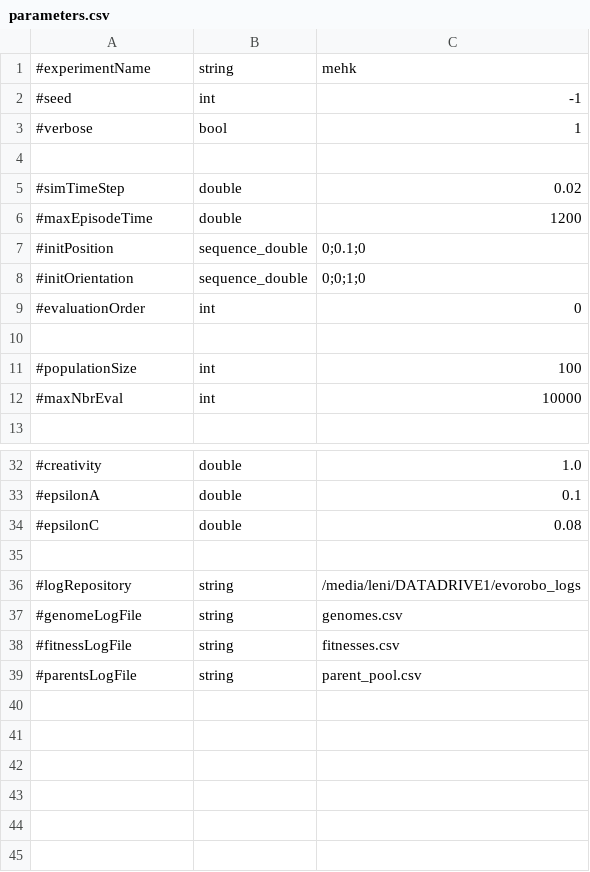
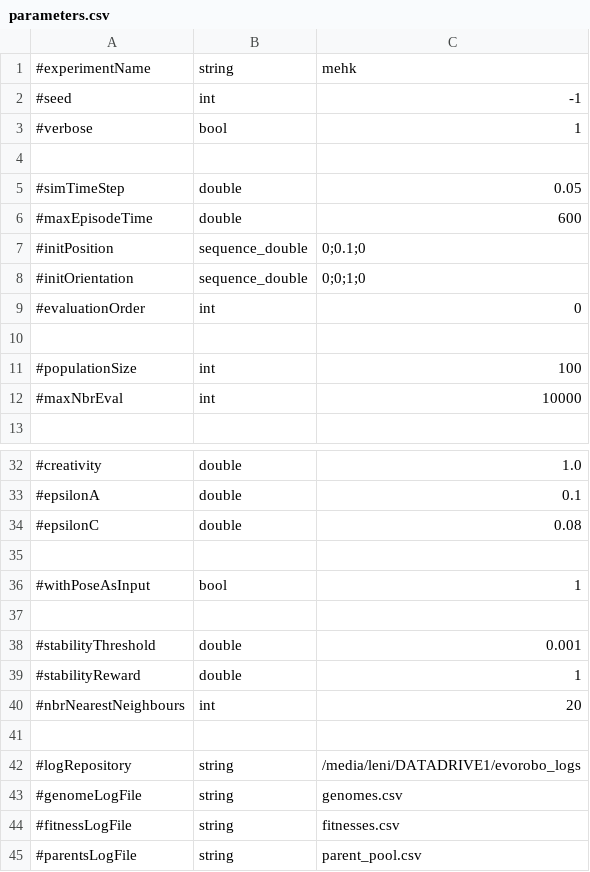
Before and after one commit to LeniLeGoff/EvoRoboGrammar, a CSV file: asynch_ea/mehk/parameters.csv, drawn as a sheet; only a part is shown, gaps mark what is left out.

Commit message:
added new fitness function for MEHK: poses exploration+stability; updated tools view_robot with random control and view_behavior with parameter file

```diff
--- a/asynch_ea/mehk/parameters.csv
+++ b/asynch_ea/mehk/parameters.csv
@@ -4,4 +4,4 @@
 
-#simTimeStep,double,0.02
-#maxEpisodeTime,double,1200
+#simTimeStep,double,0.05
+#maxEpisodeTime,double,600
 #initPosition,sequence_double,0;0.1;0
@@ -34,2 +34,8 @@
 #epsilonC,double,0.08
+
+#withPoseAsInput,bool,1
+
+#stabilityThreshold,double,0.001
+#stabilityReward,double,1
+#nbrNearestNeighbours,int,20
 
```
Also changed, not shown: 6 other files.
